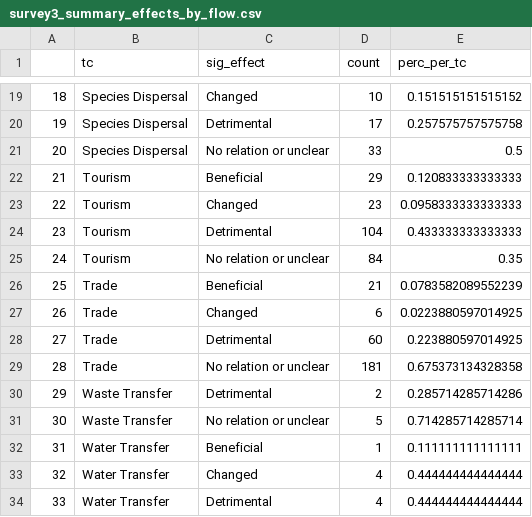
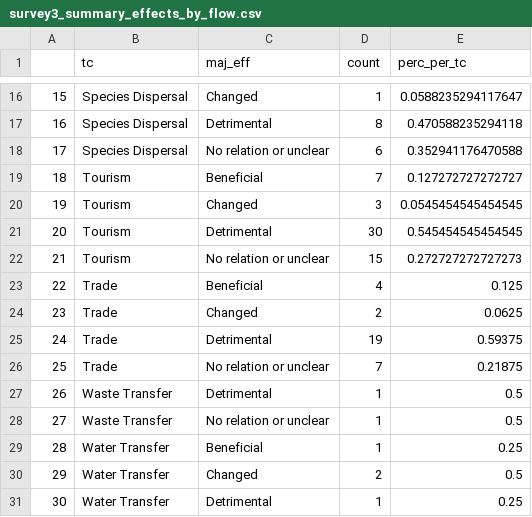
Before and after one commit to hovisci/MCBD, a CSV file: results/survey3_summary_effects_by_flow.csv, drawn as a sheet; only a part is shown, gaps mark what is left out; addresses are those after the commit; the diff covers the shown part only; the diff names each change by its address in the sheet, - before the commit and + after, or states it on an @@ line.

```diff
--- a/results/survey3_summary_effects_by_flow.csv
+++ b/results/survey3_summary_effects_by_flow.csv
-C1: sig_effect
+C1: maj_eff
@@ column A renumbered from row 7 down @@
-D16 (count): 10
+D16 (count): 1
-E16 (perc_per_tc): 0.151515151515152
+E16 (perc_per_tc): 0.0588235294117647
-D17 (count): 17
+D17 (count): 8
-E17 (perc_per_tc): 0.257575757575758
+E17 (perc_per_tc): 0.470588235294118
-D18 (count): 33
+D18 (count): 6
-E18 (perc_per_tc): 0.5
+E18 (perc_per_tc): 0.352941176470588
-D19 (count): 29
+D19 (count): 7
-E19 (perc_per_tc): 0.120833333333333
+E19 (perc_per_tc): 0.127272727272727
-D20 (count): 23
+D20 (count): 3
-E20 (perc_per_tc): 0.0958333333333333
+E20 (perc_per_tc): 0.0545454545454545
-D21 (count): 104
+D21 (count): 30
-E21 (perc_per_tc): 0.433333333333333
+E21 (perc_per_tc): 0.545454545454545
-D22 (count): 84
+D22 (count): 15
-E22 (perc_per_tc): 0.35
+E22 (perc_per_tc): 0.272727272727273
-D23 (count): 21
+D23 (count): 4
-E23 (perc_per_tc): 0.0783582089552239
+E23 (perc_per_tc): 0.125
-D24 (count): 6
+D24 (count): 2
-E24 (perc_per_tc): 0.0223880597014925
+E24 (perc_per_tc): 0.0625
-D25 (count): 60
+D25 (count): 19
-E25 (perc_per_tc): 0.223880597014925
+E25 (perc_per_tc): 0.59375
-D26 (count): 181
+D26 (count): 7
-E26 (perc_per_tc): 0.675373134328358
+E26 (perc_per_tc): 0.21875
-D27 (count): 2
+D27 (count): 1
-E27 (perc_per_tc): 0.285714285714286
+E27 (perc_per_tc): 0.5
-D28 (count): 5
+D28 (count): 1
-E28 (perc_per_tc): 0.714285714285714
+E28 (perc_per_tc): 0.5
-E29 (perc_per_tc): 0.111111111111111
+E29 (perc_per_tc): 0.25
-D30 (count): 4
+D30 (count): 2
-E30 (perc_per_tc): 0.444444444444444
+E30 (perc_per_tc): 0.5
-D31 (count): 4
+D31 (count): 1
-E31 (perc_per_tc): 0.444444444444444
+E31 (perc_per_tc): 0.25
```
Also changed, not shown: 3 removed rows and 28 edited cells elsewhere in this file, 7 other files.
